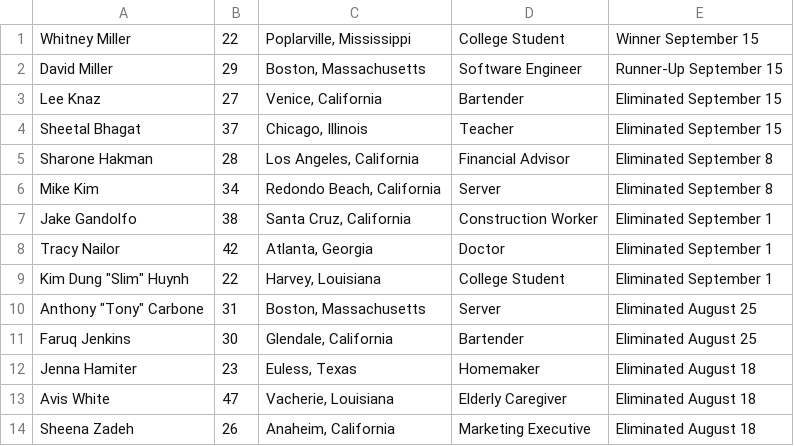
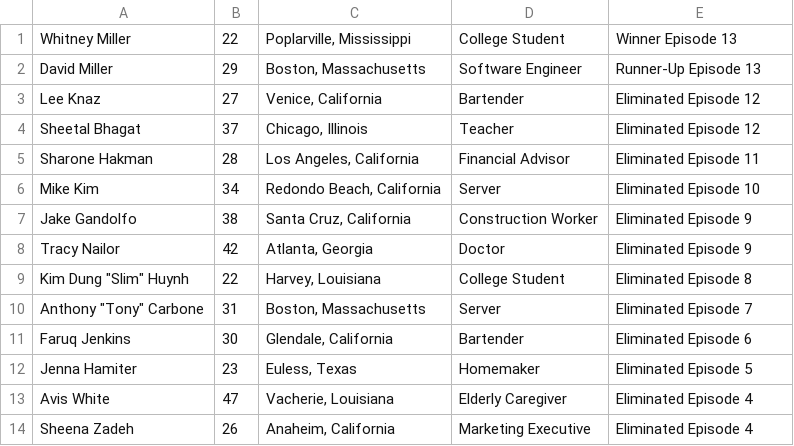
Before and after one commit to goneplaid/mcc-next, a CSV file: prisma/seeders/season_one/contestants.csv, drawn as a sheet.

```diff
--- a/prisma/seeders/season_one/contestants.csv
+++ b/prisma/seeders/season_one/contestants.csv
@@ -1,14 +1,14 @@
-Whitney Miller,22,"Poplarville, Mississippi",College Student,Winner September 15
-David Miller,29,"Boston, Massachusetts",Software Engineer,Runner-Up September 15
-Lee Knaz,27,"Venice, California",Bartender,Eliminated September 15
-Sheetal Bhagat,37,"Chicago, Illinois",Teacher,Eliminated September 15
-Sharone Hakman,28,"Los Angeles, California",Financial Advisor,Eliminated September 8
-Mike Kim,34,"Redondo Beach, California",Server,Eliminated September 8
-Jake Gandolfo,38,"Santa Cruz, California",Construction Worker,Eliminated September 1
-Tracy Nailor,42,"Atlanta, Georgia",Doctor,Eliminated September 1
-"Kim Dung ""Slim"" Huynh",22,"Harvey, Louisiana",College Student,Eliminated September 1
-"Anthony ""Tony"" Carbone",31,"Boston, Massachusetts",Server,Eliminated August 25
-Faruq Jenkins,30,"Glendale, California",Bartender,Eliminated August 25
-Jenna Hamiter,23,"Euless, Texas",Homemaker,Eliminated August 18
-Avis White,47,"Vacherie, Louisiana",Elderly Caregiver,Eliminated August 18
-Sheena Zadeh,26,"Anaheim, California",Marketing Executive,Eliminated August 18
+Whitney Miller,22,"Poplarville, Mississippi",College Student,Winner Episode 13
+David Miller,29,"Boston, Massachusetts",Software Engineer,Runner-Up Episode 13
+Lee Knaz,27,"Venice, California",Bartender,Eliminated Episode 12
+Sheetal Bhagat,37,"Chicago, Illinois",Teacher,Eliminated Episode 12
+Sharone Hakman,28,"Los Angeles, California",Financial Advisor,Eliminated Episode 11
+Mike Kim,34,"Redondo Beach, California",Server,Eliminated Episode 10
+Jake Gandolfo,38,"Santa Cruz, California",Construction Worker,Eliminated Episode 9
+Tracy Nailor,42,"Atlanta, Georgia",Doctor,Eliminated Episode 9
+"Kim Dung ""Slim"" Huynh",22,"Harvey, Louisiana",College Student,Eliminated Episode 8
+"Anthony ""Tony"" Carbone",31,"Boston, Massachusetts",Server,Eliminated Episode 7
+Faruq Jenkins,30,"Glendale, California",Bartender,Eliminated Episode 6
+Jenna Hamiter,23,"Euless, Texas",Homemaker,Eliminated Episode 5
+Avis White,47,"Vacherie, Louisiana",Elderly Caregiver,Eliminated Episode 4
+Sheena Zadeh,26,"Anaheim, California",Marketing Executive,Eliminated Episode 4
```
Also changed, not shown: prisma/seeders/season_three/contestants.csv, prisma/seeders/season_two/contestants.csv, 8 other files.
